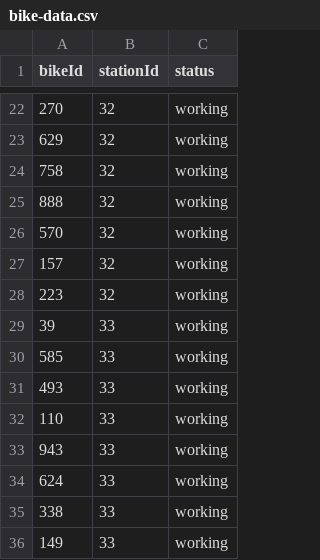
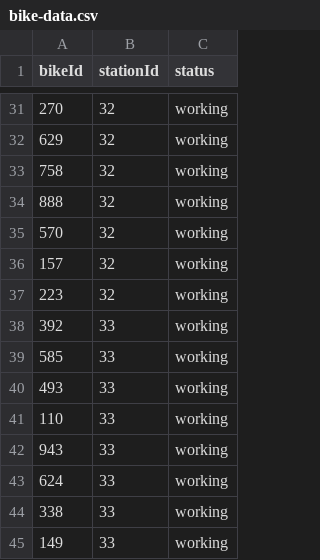
Before and after one commit to crystallistic/ValleyBikeSimA45, a CSV file: ValleyBikeSimA45/data-files/bike-data.csv, drawn as a sheet; only a part is shown, gaps mark what is left out; the diff covers the shown part only.

```diff
--- a/ValleyBikeSimA45/data-files/bike-data.csv
+++ b/ValleyBikeSimA45/data-files/bike-data.csv
@@ -28,3 +37,3 @@ bikeId,stationId,status
 223,32,working
-39,33,working
+392,33,working
 585,33,working
```
Also changed, not shown: 18 added rows, 9 removed rows and 8 edited cells elsewhere in this file, ValleyBikeSimA45/data-files/station-data.csv, ValleyBikeSimA45/data-files/transaction-data.csv, 7 other files.
